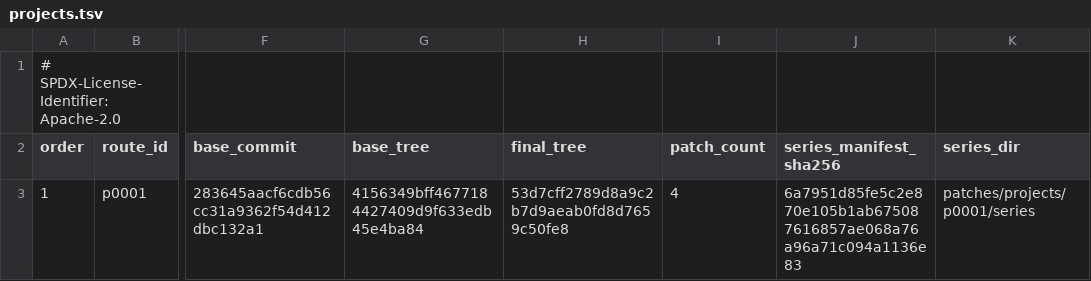
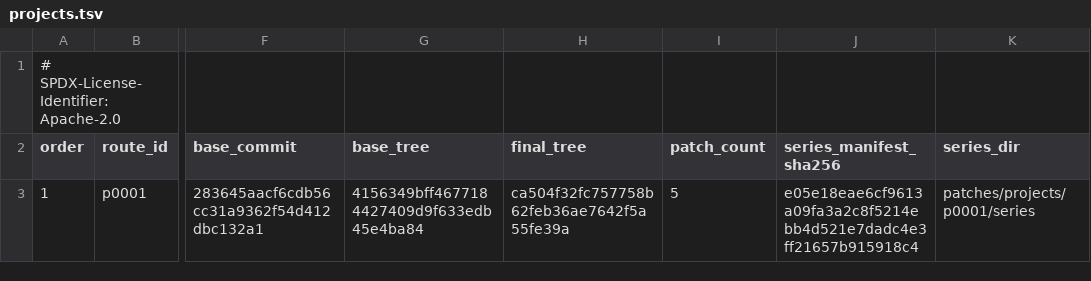
Before and after one commit to 1972nollus/Kernarium, a TSV file: android/aosp-17/patches/projects.tsv, drawn as a sheet; only a part is shown, gaps mark what is left out; the diff names each change by its address in the sheet, - before the commit and + after, or states it on an @@ line.

```diff
--- a/android/aosp-17/patches/projects.tsv
+++ b/android/aosp-17/patches/projects.tsv
-H3 (final_tree): 53d7cff2789d8a9c2b7d9aeab0fd8d7659c50fe8
+H3 (final_tree): ca504f32fc757758b62feb36ae7642f5a55fe39a
-I3 (patch_count): 4
+I3 (patch_count): 5
-J3 (series_manifest_sha256): 6a7951d85fe5c2e870e105b1ab675087616857ae068a76a96a71c094a1136e83
+J3 (series_manifest_sha256): e05e18eae6cf9613a09fa3a2c8f5214ebb4d521e7dadc4e3ff21657b915918c4
```
Also changed, not shown: android/aosp-17/patches/projects/p0001/series/manifest.tsv, 6 other files.
